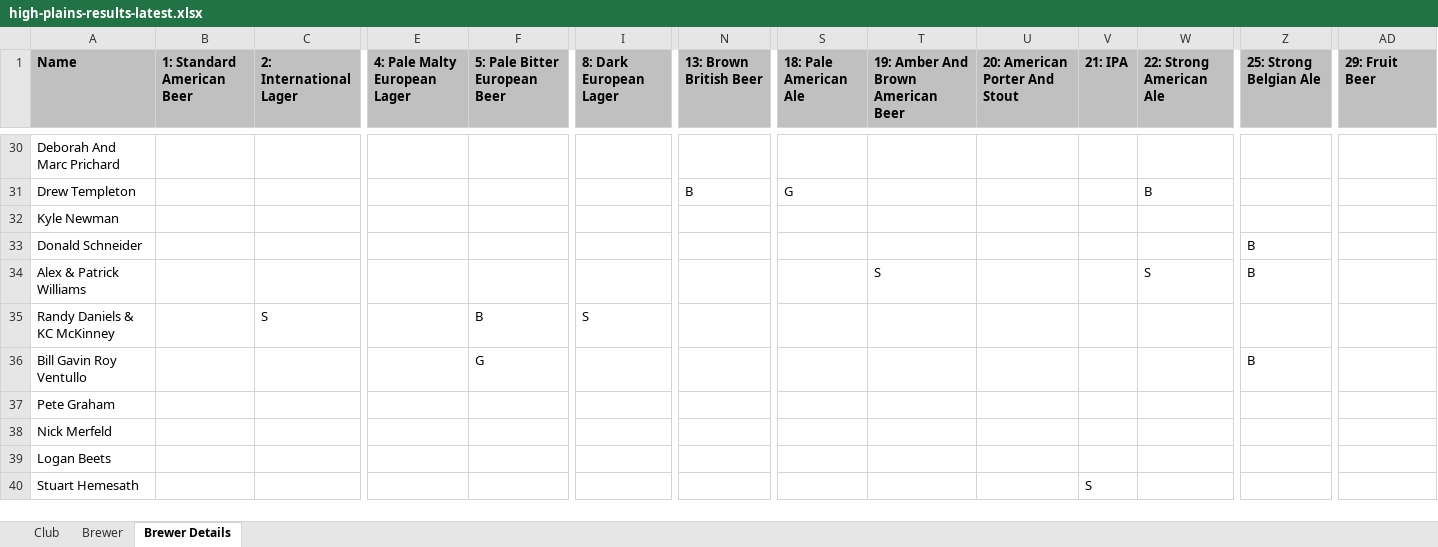
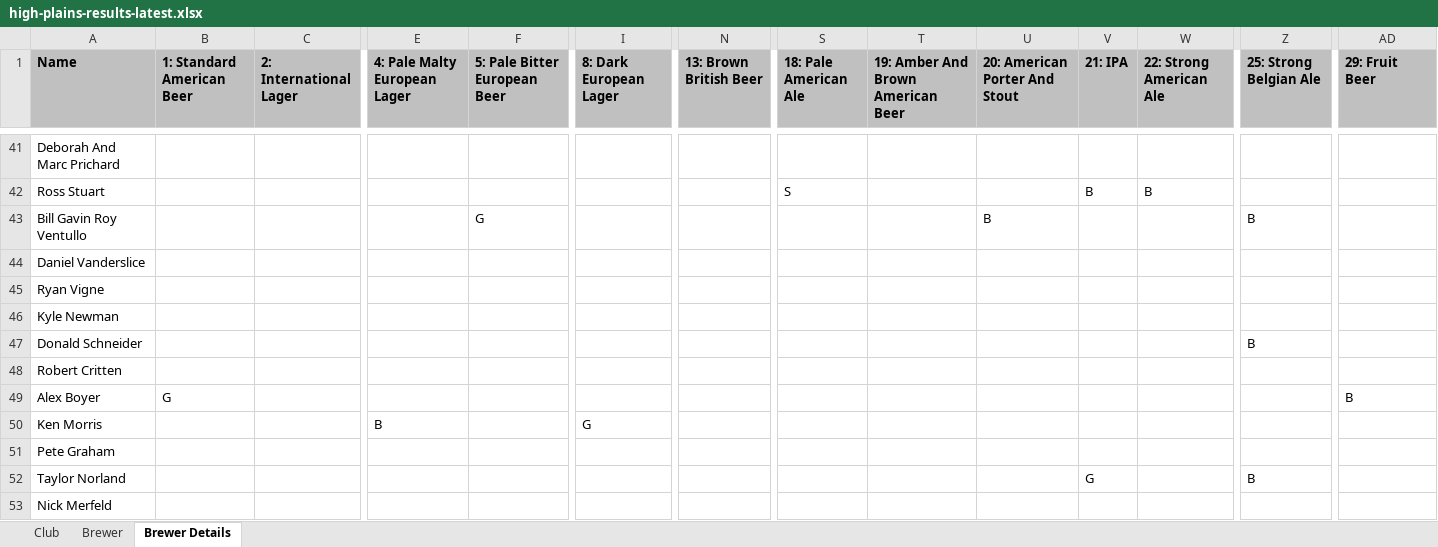
Before and after one commit to eric-martin/kcbm-high-plains, an Excel workbook: high-plains-results-latest.xlsx, sheet Brewer Details, drawn as a sheet; only a part is shown, gaps mark what is left out; the shorter side is filled out with more unchanged rows; values as stored, in another font and other column widths than the file's, no borders; removed rows and columns are numbered as before the commit, all else as after; rows hold the shown columns only; the diff covers the shown part only; the diff names each change by its address in the sheet, - before the commit and + after, or states it on an @@ line.

```diff
--- a/high-plains-results-latest.xlsx (sheet Brewer Details)
+++ b/high-plains-results-latest.xlsx (sheet Brewer Details)
-row 31: Drew Templeton |  |  |  |  |  | B | G |  |  |  | B
+row 42: Ross Stuart |  |  |  |  |  |  | S |  |  | B | B
+row 43: Bill Gavin Roy Ventullo |  |  |  | G |  |  |  |  | B |  |  | B
+row 44: Daniel Vanderslice
+row 45: Ryan Vigne
-row 34: Alex & Patrick Williams |  |  |  |  |  |  |  | S |  |  | S | B
-row 35: Randy Daniels & KC McKinney |  | S |  | B | S
-row 36: Bill Gavin Roy Ventullo |  |  |  | G |  |  |  |  |  |  |  | B
+row 48: Robert Critten
+row 49: Alex Boyer | G |  |  |  |  |  |  |  |  |  |  |  | B
+row 50: Ken Morris |  |  | B |  | G
+row 52: Taylor Norland |  |  |  |  |  |  |  |  |  | G |  | B
```
Also changed, not shown: 43 added rows and 24 removed rows elsewhere in this sheet, sheet Brewer, sheet Club, 3 other files.
